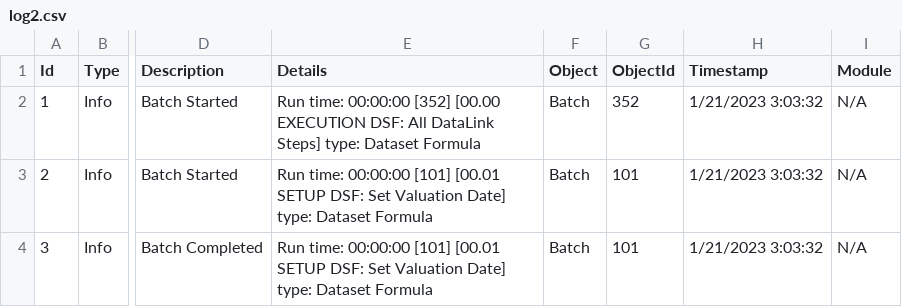
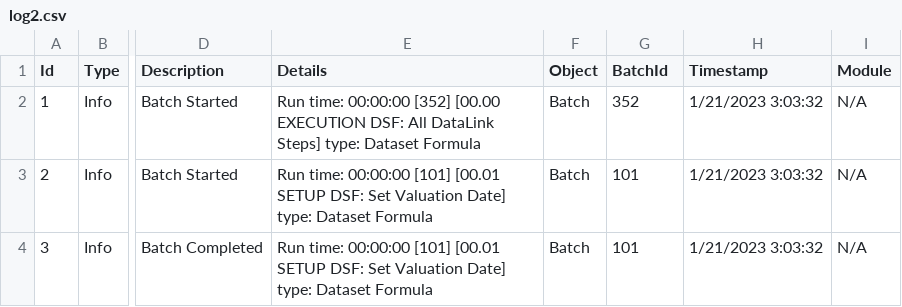
Before and after one commit to cellsummer/Scriptify_VBA, a CSV file: src/inputs/log2.csv, drawn as a sheet; only a part is shown, gaps mark what is left out; the diff names each change by its address in the sheet, - before the commit and + after, or states it on an @@ line.

```diff
--- a/src/inputs/log2.csv
+++ b/src/inputs/log2.csv
-G1: ObjectId
+G1: BatchId
```
Also changed, not shown: 4 other files.
